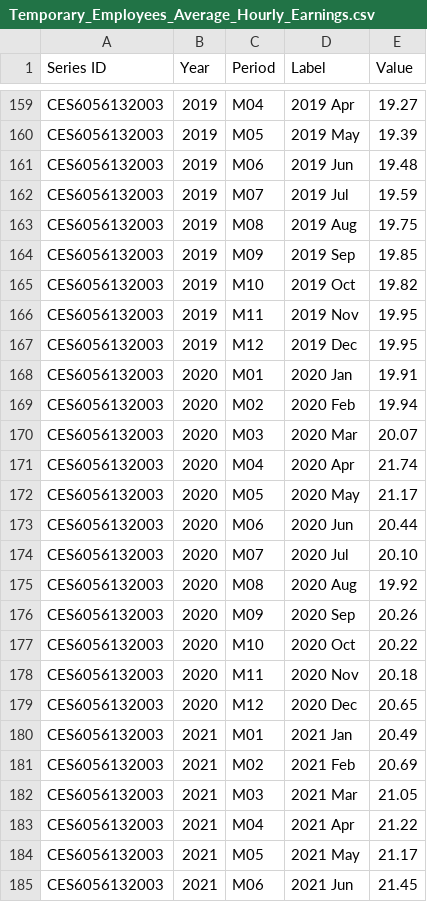
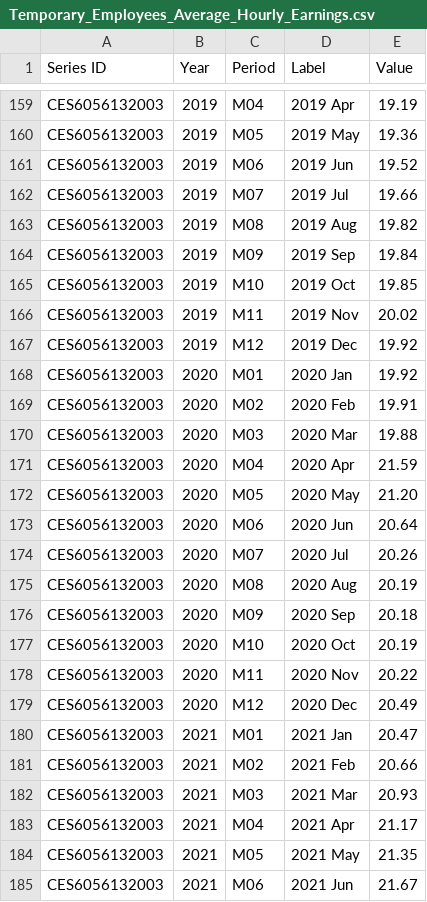
Before and after one commit to InfiniteCuriosity/predicting_labor, a CSV file: Temporary_Employees_Average_Hourly_Earnings.csv, drawn as a sheet; only a part is shown, gaps mark what is left out; the diff covers the shown part only; the diff names each change by its address in the sheet, - before the commit and + after, or states it on an @@ line.

```diff
--- a/Temporary_Employees_Average_Hourly_Earnings.csv
+++ b/Temporary_Employees_Average_Hourly_Earnings.csv
-E159 (Value): 19.27
+E159 (Value): 19.19
-E160 (Value): 19.39
+E160 (Value): 19.36
-E161 (Value): 19.48
+E161 (Value): 19.52
-E162 (Value): 19.59
+E162 (Value): 19.66
-E163 (Value): 19.75
+E163 (Value): 19.82
-E164 (Value): 19.85
+E164 (Value): 19.84
-E165 (Value): 19.82
+E165 (Value): 19.85
-E166 (Value): 19.95
+E166 (Value): 20.02
-E167 (Value): 19.95
+E167 (Value): 19.92
-E168 (Value): 19.91
+E168 (Value): 19.92
-E169 (Value): 19.94
+E169 (Value): 19.91
-E170 (Value): 20.07
+E170 (Value): 19.88
-E171 (Value): 21.74
+E171 (Value): 21.59
-E172 (Value): 21.17
+E172 (Value): 21.20
-E173 (Value): 20.44
+E173 (Value): 20.64
-E174 (Value): 20.10
+E174 (Value): 20.26
-E175 (Value): 19.92
+E175 (Value): 20.19
-E176 (Value): 20.26
+E176 (Value): 20.18
-E177 (Value): 20.22
+E177 (Value): 20.19
-E178 (Value): 20.18
+E178 (Value): 20.22
-E179 (Value): 20.65
+E179 (Value): 20.49
-E180 (Value): 20.49
+E180 (Value): 20.47
-E181 (Value): 20.69
+E181 (Value): 20.66
-E182 (Value): 21.05
+E182 (Value): 20.93
-E183 (Value): 21.22
+E183 (Value): 21.17
-E184 (Value): 21.17
+E184 (Value): 21.35
-E185 (Value): 21.45
+E185 (Value): 21.67
```
Also changed, not shown: 5 added rows and 30 edited cells elsewhere in this file.
